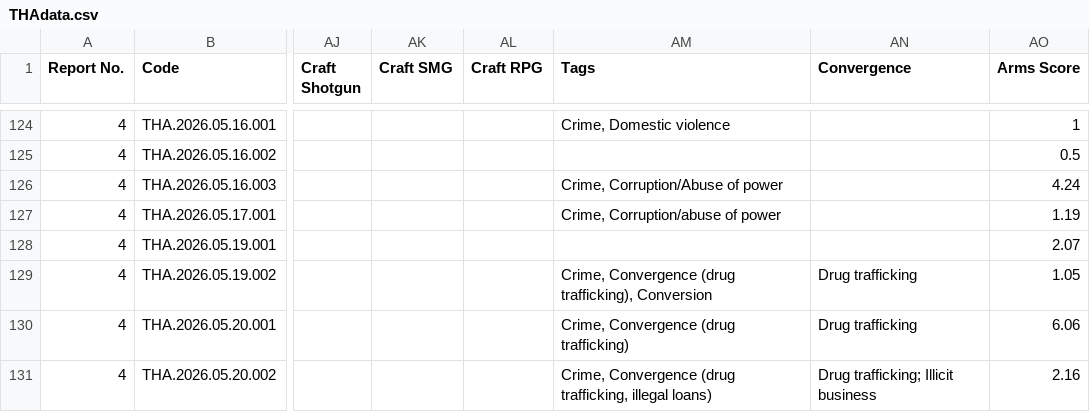
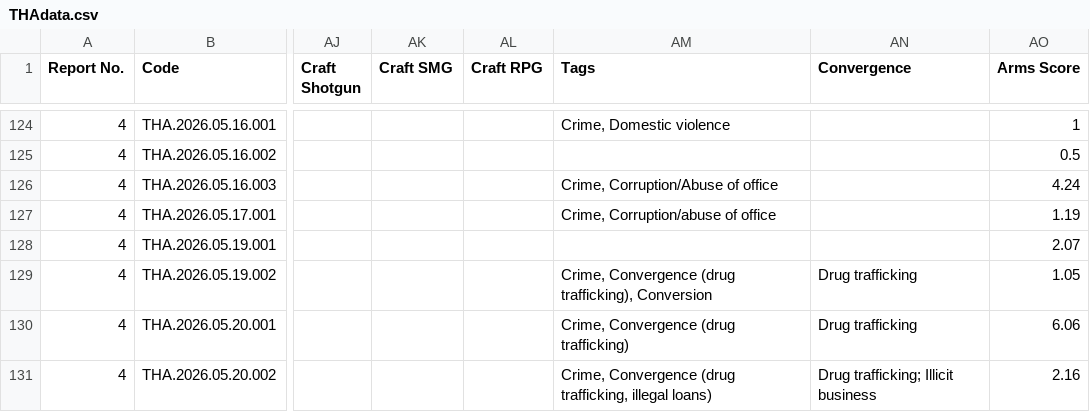
Before and after one commit to southeastasia-atr/country-incident-dashboard, a CSV file: THAdata.csv, drawn as a sheet; only a part is shown, gaps mark what is left out; the diff covers the shown part only; the diff names each change by its address in the sheet, - before the commit and + after, or states it on an @@ line.

```diff
--- a/THAdata.csv
+++ b/THAdata.csv
-AM126 (Tags): Crime, Corruption/Abuse of power
+AM126 (Tags): Crime, Corruption/Abuse of office
-AM127 (Tags): Crime, Corruption/abuse of power
+AM127 (Tags): Crime, Corruption/abuse of office
```
Also changed, not shown: 7 edited cells elsewhere in this file, 1 other file.
